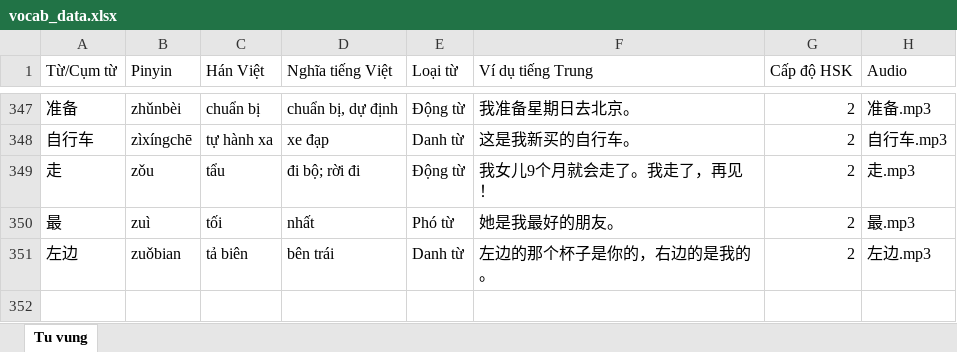
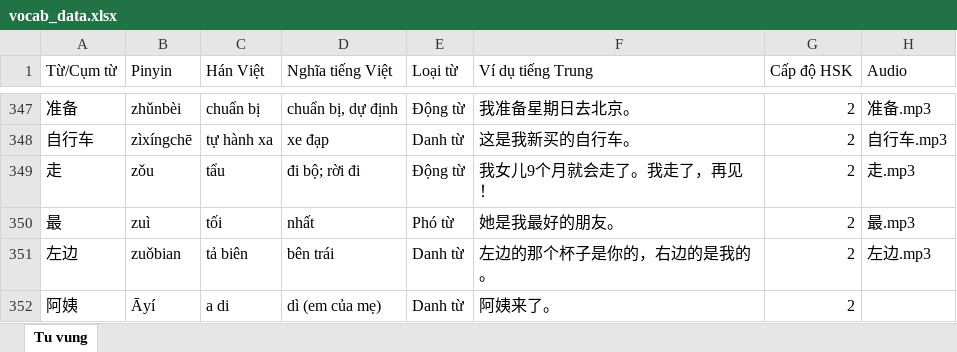
Before and after one commit to cherylvu91-eng/Together-Learn-Chinese, an Excel workbook: vocab_data.xlsx, sheet Tu vung, drawn as a sheet; only a part is shown, gaps mark what is left out; values as stored, in another font and other column widths than the file's, no borders; the diff names each change by its address in the sheet, - before the commit and + after, or states it on an @@ line.

Commit message:
阿姨

```diff
--- a/vocab_data.xlsx (sheet Tu vung)
+++ b/vocab_data.xlsx (sheet Tu vung)
+row 352: 阿姨 | Āyí | a di | dì (em của mẹ) | Danh từ | 阿姨来了。 | 2
```
